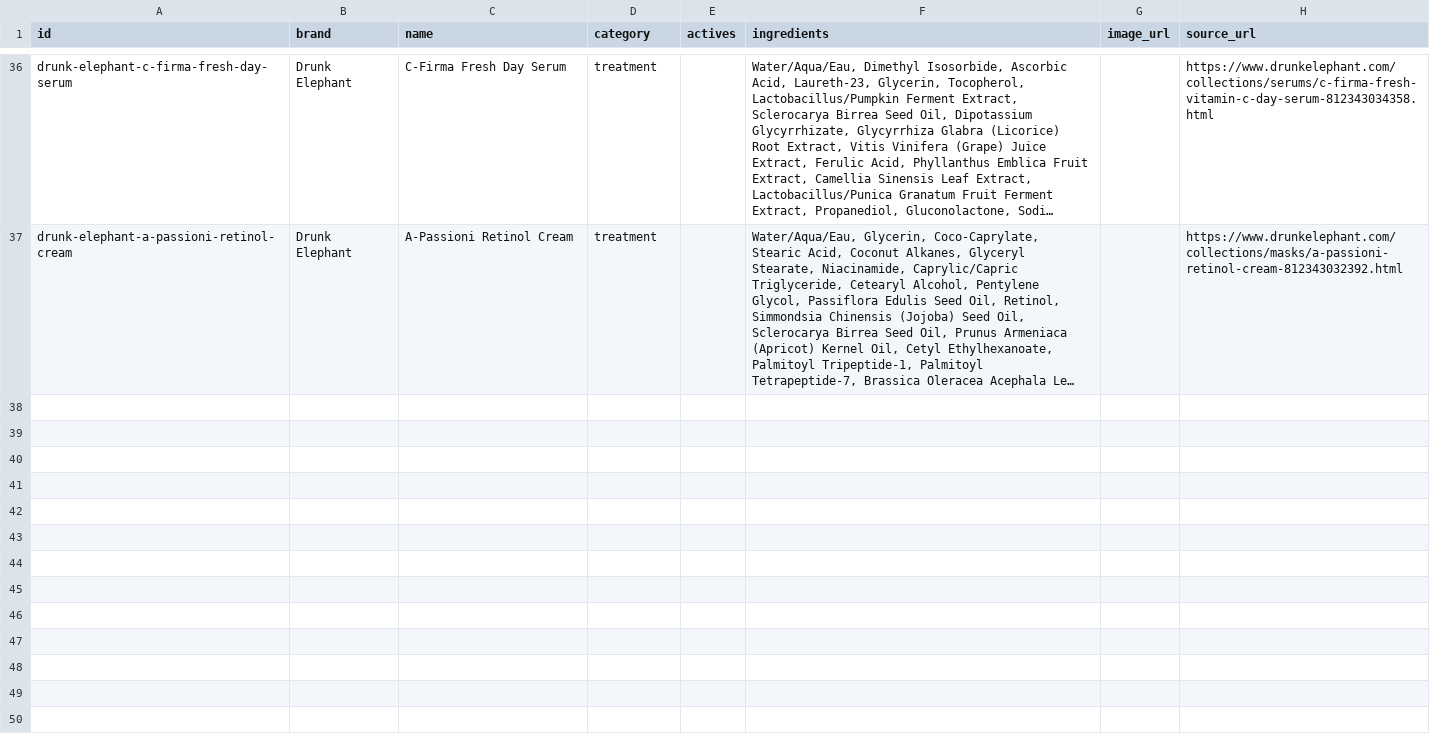
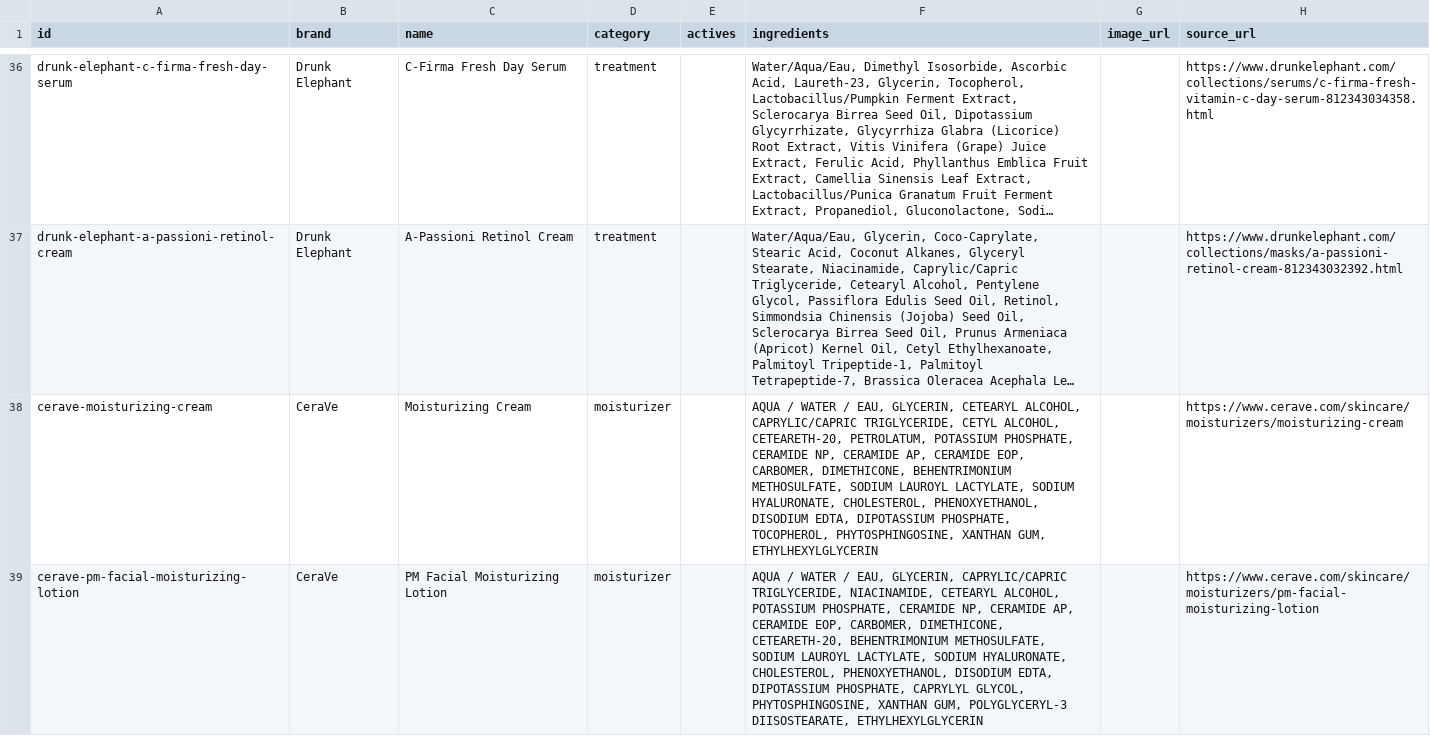
Before and after one commit to hitanshich17/nuskha, a CSV file: catalog/products.csv, drawn as a sheet; only a part is shown, gaps mark what is left out; long unchanged cells end in …; the diff covers the shown part only; the diff names each change by its address in the sheet, - before the commit and + after, or states it on an @@ line.

```diff
--- a/catalog/products.csv
+++ b/catalog/products.csv
+row 38: cerave-moisturizing-cream | CeraVe | Moisturizing Cream | moisturizer |  | AQUA / WATER / EAU, GLYCERIN, CETEARYL ALCOHOL, CAPRYLIC/CAPRIC TRIGLYCERIDE, CETYL ALCOHOL, CETEARETH-20, PETROLATUM, POTASSIUM PHOSPHATE, CERAMIDE NP, CERAMIDE AP, CERAMIDE EOP, CARBOMER, DIMETHICONE, BEHENTRIMONIUM METHOSULFATE, SODIUM LAUROYL LACTYLATE, SODIUM HYALURONATE, CHOLESTEROL, PHENOXYETHANOL, DISODIUM EDTA, DIPOTASSIUM PHOSPHATE, TOCOPHEROL, PHYTOSPHINGOSINE, XANTHAN GUM, ETHYLHEXYLGLYCERIN |  | https://www.cerave.com/skincare/moisturizers/moisturizing-cream
+row 39: cerave-pm-facial-moisturizing-lotion | CeraVe | PM Facial Moisturizing Lotion | moisturizer |  | AQUA / WATER / EAU, GLYCERIN, CAPRYLIC/CAPRIC TRIGLYCERIDE, NIACINAMIDE, CETEARYL ALCOHOL, POTASSIUM PHOSPHATE, CERAMIDE NP, CERAMIDE AP, CERAMIDE EOP, CARBOMER, DIMETHICONE, CETEARETH-20, BEHENTRIMONIUM METHOSULFATE, SODIUM LAUROYL LACTYLATE, SODIUM HYALURONATE, CHOLESTEROL, PHENOXYETHANOL, DISODIUM EDTA, DIPOTASSIUM PHOSPHATE, CAPRYLYL GLYCOL, PHYTOSPHINGOSINE, XANTHAN GUM, POLYGLYCERYL-3 DIISOSTEARATE, ETHYLHEXYLGLYCERIN |  | https://www.cerave.com/skincare/moisturizers/pm-facial-moisturizing-lotion
```
Also changed, not shown: 4 added rows elsewhere in this file, catalog/offers.csv, 1 other file.
